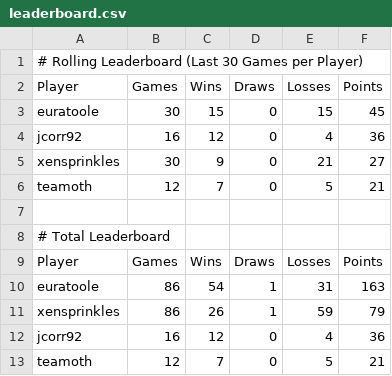
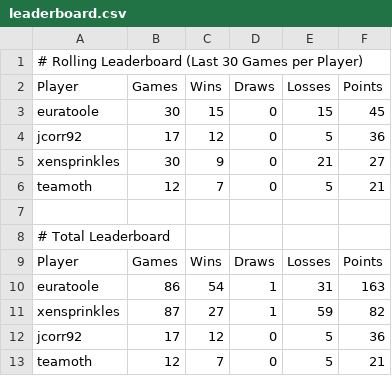
Before and after one commit to jcorr92/chess_club_leaderboard, a CSV file: leaderboard.csv, drawn as a sheet.

```diff
--- a/leaderboard.csv
+++ b/leaderboard.csv
@@ -3,3 +3,3 @@ Player,Games,Wins,Draws,Losses,Points
 euratoole,30,15,0,15,45
-jcorr92,16,12,0,4,36
+jcorr92,17,12,0,5,36
 xensprinkles,30,9,0,21,27
@@ -10,4 +10,4 @@ Player,Games,Wins,Draws,Losses,Points
 euratoole,86,54,1,31,163
-xensprinkles,86,26,1,59,79
-jcorr92,16,12,0,4,36
+xensprinkles,87,27,1,59,82
+jcorr92,17,12,0,5,36
 teamoth,12,7,0,5,21
```
Also changed, not shown: game_list.csv.
